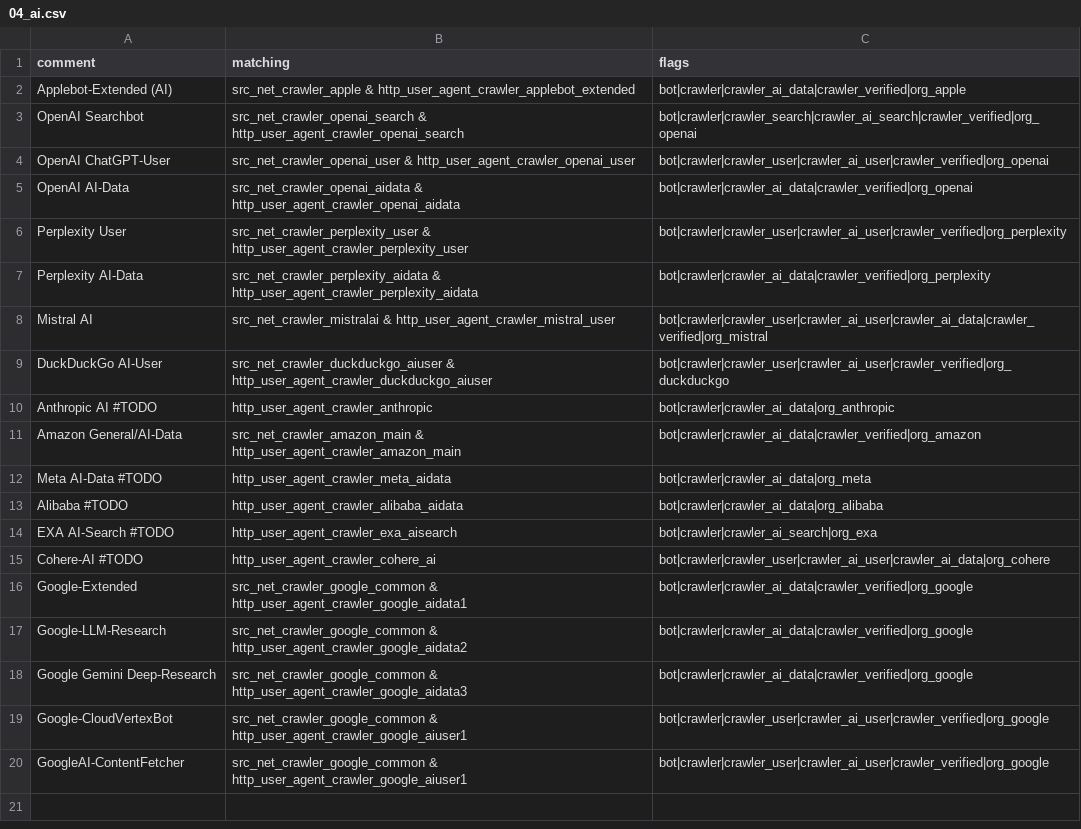
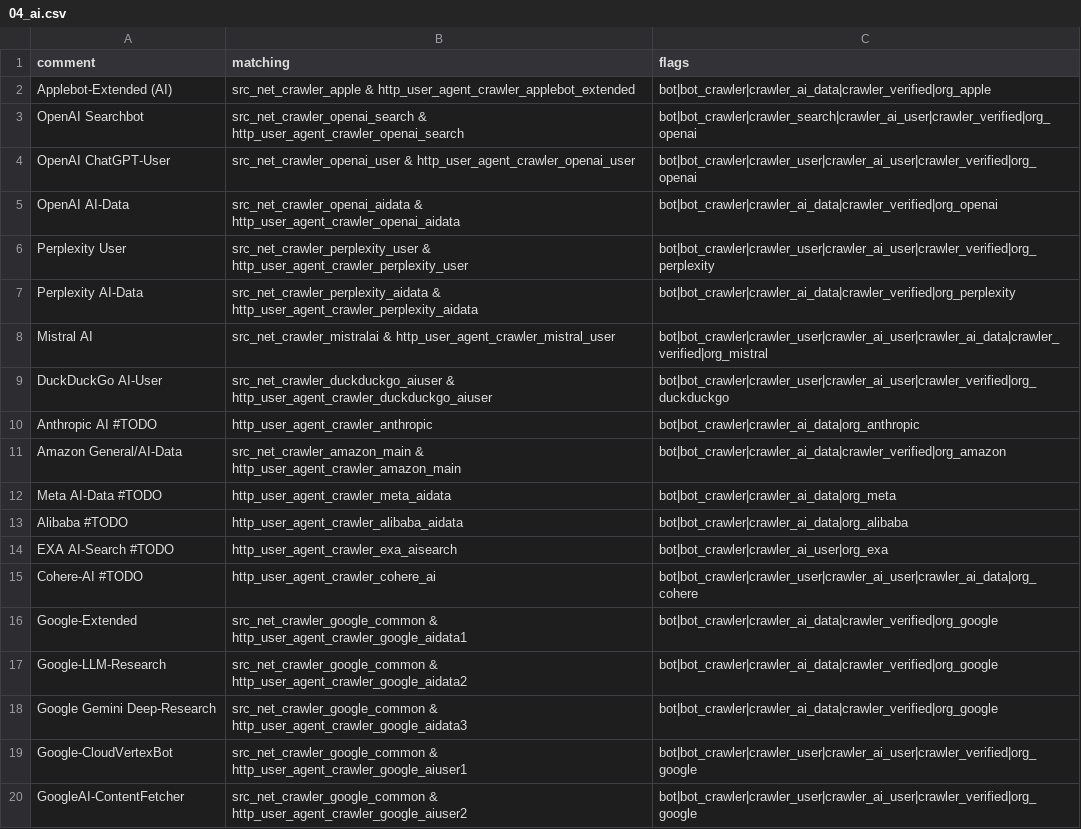
Before and after one commit to Kevin-Prichard/open-bot-list, a CSV file: flagging/04_ai.csv, drawn as a sheet.

```diff
--- a/flagging/04_ai.csv
+++ b/flagging/04_ai.csv
@@ -1,20 +1,20 @@
 "comment","matching","flags"
-"Applebot-Extended (AI)","src_net_crawler_apple & http_user_agent_crawler_applebot_extended","bot|crawler|crawler_ai_data|crawler_verified|org_apple"
-"OpenAI Searchbot","src_net_crawler_openai_search & http_user_agent_crawler_openai_search","bot|crawler|crawler_search|crawler_ai_search|crawler_verified|org_openai"
-"OpenAI ChatGPT-User","src_net_crawler_openai_user & http_user_agent_crawler_openai_user","bot|crawler|crawler_user|crawler_ai_user|crawler_verified|org_openai"
-"OpenAI AI-Data","src_net_crawler_openai_aidata & http_user_agent_crawler_openai_aidata","bot|crawler|crawler_ai_data|crawler_verified|org_openai"
-"Perplexity User","src_net_crawler_perplexity_user & http_user_agent_crawler_perplexity_user","bot|crawler|crawler_user|crawler_ai_user|crawler_verified|org_perplexity"
-"Perplexity AI-Data","src_net_crawler_perplexity_aidata & http_user_agent_crawler_perplexity_aidata","bot|crawler|crawler_ai_data|crawler_verified|org_perplexity"
-"Mistral AI","src_net_crawler_mistralai & http_user_agent_crawler_mistral_user","bot|crawler|crawler_user|crawler_ai_user|crawler_ai_data|crawler_verified|org_mistral"
-"DuckDuckGo AI-User","src_net_crawler_duckduckgo_aiuser & http_user_agent_crawler_duckduckgo_aiuser","bot|crawler|crawler_user|crawler_ai_user|crawler_verified|org_duckduckgo"
-"Anthropic AI #TODO","http_user_agent_crawler_anthropic","bot|crawler|crawler_ai_data|org_anthropic"
-"Amazon General/AI-Data","src_net_crawler_amazon_main & http_user_agent_crawler_amazon_main","bot|crawler|crawler_ai_data|crawler_verified|org_amazon"
-"Meta AI-Data #TODO","http_user_agent_crawler_meta_aidata","bot|crawler|crawler_ai_data|org_meta"
-"Alibaba #TODO","http_user_agent_crawler_alibaba_aidata","bot|crawler|crawler_ai_data|org_alibaba"
-"EXA AI-Search #TODO","http_user_agent_crawler_exa_aisearch","bot|crawler|crawler_ai_search|org_exa"
-"Cohere-AI #TODO","http_user_agent_crawler_cohere_ai","bot|crawler|crawler_user|crawler_ai_user|crawler_ai_data|org_cohere"
-"Google-Extended","src_net_crawler_google_common & http_user_agent_crawler_google_aidata1","bot|crawler|crawler_ai_data|crawler_verified|org_google"
-"Google-LLM-Research","src_net_crawler_google_common & http_user_agent_crawler_google_aidata2","bot|crawler|crawler_ai_data|crawler_verified|org_google"
-"Google Gemini Deep-Research","src_net_crawler_google_common & http_user_agent_crawler_google_aidata3","bot|crawler|crawler_ai_data|crawler_verified|org_google"
-"Google-CloudVertexBot","src_net_crawler_google_common & http_user_agent_crawler_google_aiuser1","bot|crawler|crawler_user|crawler_ai_user|crawler_verified|org_google"
-"GoogleAI-ContentFetcher","src_net_crawler_google_common & http_user_agent_crawler_google_aiuser1","bot|crawler|crawler_user|crawler_ai_user|crawler_verified|org_google"
+"Applebot-Extended (AI)","src_net_crawler_apple & http_user_agent_crawler_applebot_extended","bot|bot_crawler|crawler_ai_data|crawler_verified|org_apple"
+"OpenAI Searchbot","src_net_crawler_openai_search & http_user_agent_crawler_openai_search","bot|bot_crawler|crawler_search|crawler_ai_user|crawler_verified|org_openai"
+"OpenAI ChatGPT-User","src_net_crawler_openai_user & http_user_agent_crawler_openai_user","bot|bot_crawler|crawler_user|crawler_ai_user|crawler_verified|org_openai"
+"OpenAI AI-Data","src_net_crawler_openai_aidata & http_user_agent_crawler_openai_aidata","bot|bot_crawler|crawler_ai_data|crawler_verified|org_openai"
+"Perplexity User","src_net_crawler_perplexity_user & http_user_agent_crawler_perplexity_user","bot|bot_crawler|crawler_user|crawler_ai_user|crawler_verified|org_perplexity"
+"Perplexity AI-Data","src_net_crawler_perplexity_aidata & http_user_agent_crawler_perplexity_aidata","bot|bot_crawler|crawler_ai_data|crawler_verified|org_perplexity"
+"Mistral AI","src_net_crawler_mistralai & http_user_agent_crawler_mistral_user","bot|bot_crawler|crawler_user|crawler_ai_user|crawler_ai_data|crawler_verified|org_mistral"
+"DuckDuckGo AI-User","src_net_crawler_duckduckgo_aiuser & http_user_agent_crawler_duckduckgo_aiuser","bot|bot_crawler|crawler_user|crawler_ai_user|crawler_verified|org_duckduckgo"
+"Anthropic AI #TODO","http_user_agent_crawler_anthropic","bot|bot_crawler|crawler_ai_data|org_anthropic"
+"Amazon General/AI-Data","src_net_crawler_amazon_main & http_user_agent_crawler_amazon_main","bot|bot_crawler|crawler_ai_data|crawler_verified|org_amazon"
+"Meta AI-Data #TODO","http_user_agent_crawler_meta_aidata","bot|bot_crawler|crawler_ai_data|org_meta"
+"Alibaba #TODO","http_user_agent_crawler_alibaba_aidata","bot|bot_crawler|crawler_ai_data|org_alibaba"
+"EXA AI-Search #TODO","http_user_agent_crawler_exa_aisearch","bot|bot_crawler|crawler_ai_user|org_exa"
+"Cohere-AI #TODO","http_user_agent_crawler_cohere_ai","bot|bot_crawler|crawler_user|crawler_ai_user|crawler_ai_data|org_cohere"
+"Google-Extended","src_net_crawler_google_common & http_user_agent_crawler_google_aidata1","bot|bot_crawler|crawler_ai_data|crawler_verified|org_google"
+"Google-LLM-Research","src_net_crawler_google_common & http_user_agent_crawler_google_aidata2","bot|bot_crawler|crawler_ai_data|crawler_verified|org_google"
+"Google Gemini Deep-Research","src_net_crawler_google_common & http_user_agent_crawler_google_aidata3","bot|bot_crawler|crawler_ai_data|crawler_verified|org_google"
+"Google-CloudVertexBot","src_net_crawler_google_common & http_user_agent_crawler_google_aiuser1","bot|bot_crawler|crawler_user|crawler_ai_user|crawler_verified|org_google"
+"GoogleAI-ContentFetcher","src_net_crawler_google_common & http_user_agent_crawler_google_aiuser2","bot|bot_crawler|crawler_user|crawler_ai_user|crawler_verified|org_google"
```
Also changed, not shown: flagging/05_crawlers.csv, flagging/06_monitoring.csv, 2 other files.
